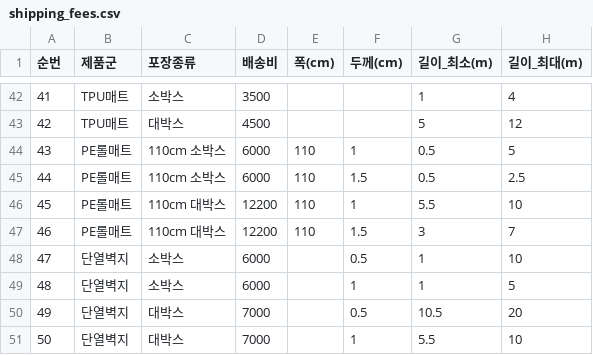
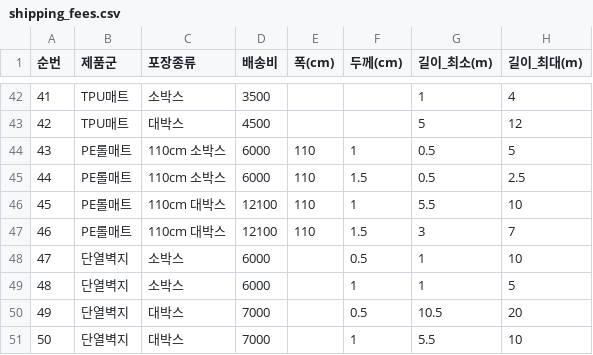
Before and after one commit to cjstmdduq/OrderOps, a CSV file: shipping_fees.csv, drawn as a sheet; only a part is shown, gaps mark what is left out; the diff covers the shown part only.

```diff
--- a/shipping_fees.csv
+++ b/shipping_fees.csv
@@ -45,4 +45,4 @@
 44,PE롤매트,110cm 소박스,6000,110,1.5,0.5,2.5
-45,PE롤매트,110cm 대박스,12200,110,1,5.5,10
-46,PE롤매트,110cm 대박스,12200,110,1.5,3,7
+45,PE롤매트,110cm 대박스,12100,110,1,5.5,10
+46,PE롤매트,110cm 대박스,12100,110,1.5,3,7
 47,단열벽지,소박스,6000,,0.5,1,10
```
Also changed, not shown: 25 edited cells elsewhere in this file, 9 other files.
